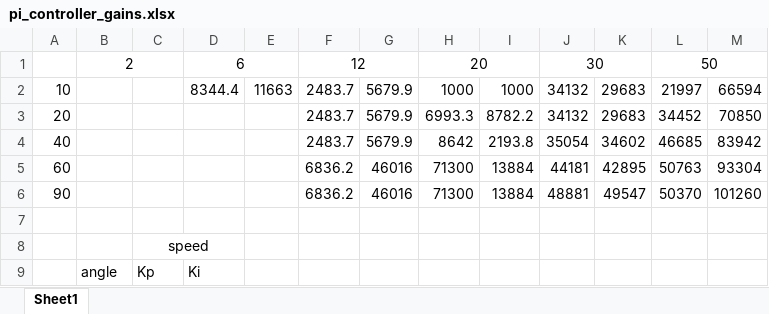
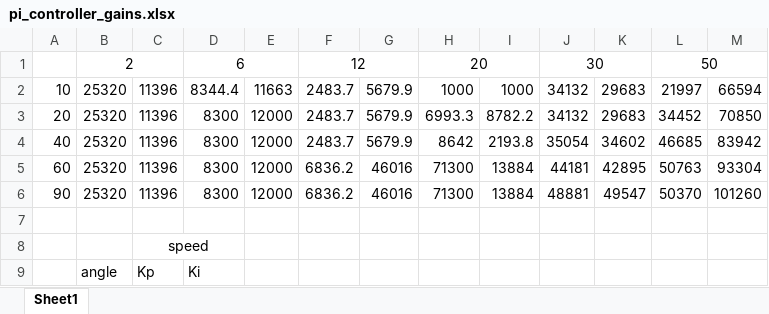
Before and after one commit to ZipsRacingElectric/Vehicle-Dynamics, an Excel workbook: MATLAB/nonlinear_double_track/pi_controller_gains.xlsx, sheet Sheet1, drawn as a sheet; values as stored, in another font and other column widths than the file's, no borders; the diff names each change by its address in the sheet, - before the commit and + after, or states it on an @@ line.

Commit message:
Gains are all Found
I found all the gains for the selected operating points. They are now in a spreadsheet in the nonlinear double track folder

```diff
--- a/MATLAB/nonlinear_double_track/pi_controller_gains.xlsx (sheet Sheet1)
+++ b/MATLAB/nonlinear_double_track/pi_controller_gains.xlsx (sheet Sheet1)
-B2:B6: (empty)
+B2:B6: 25320
-C2:C6: (empty)
+C2:C6: 11396
-D3:D6: (empty)
+D3:D6: 8300
-E3:E6: (empty)
+E3:E6: 12000
```
Also changed, not shown: 3 other files.
